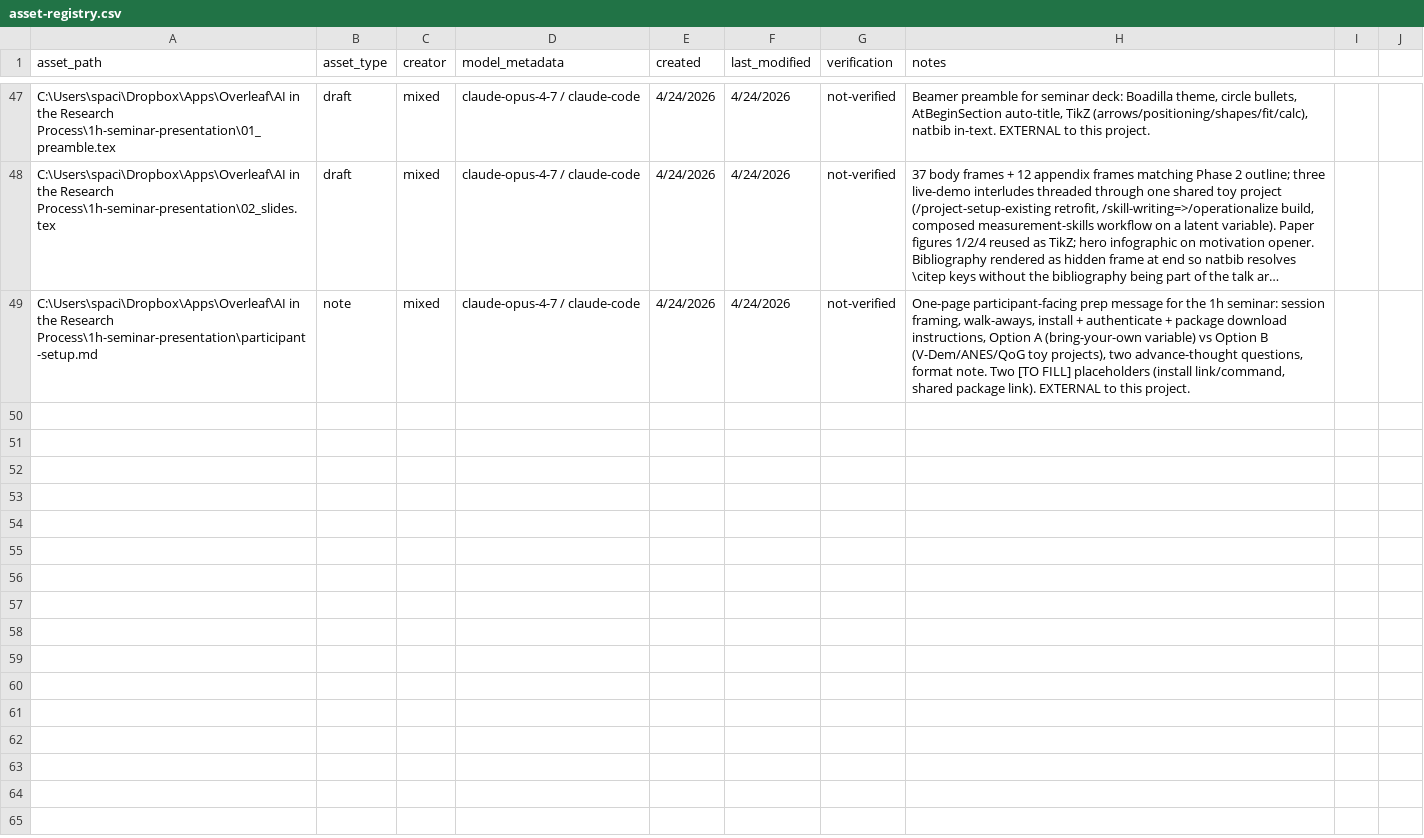
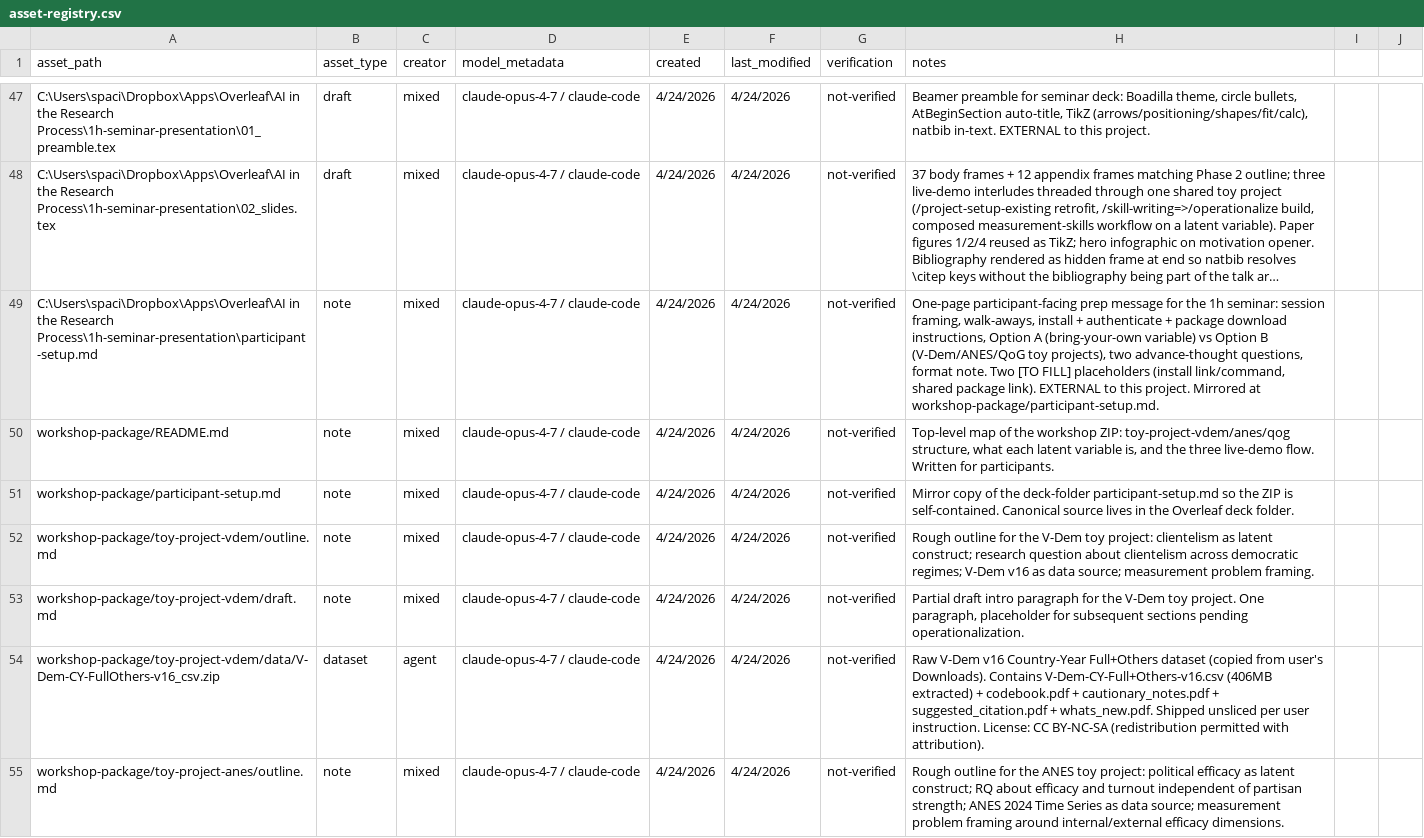
Before and after one commit to simonepaciphd/with-great-powers, a CSV file: asset-registry.csv, drawn as a sheet; only a part is shown, gaps mark what is left out; long unchanged cells end in …; the diff covers the shown part only; the diff names each change by its address in the sheet, - before the commit and + after, or states it on an @@ line.

```diff
--- a/asset-registry.csv
+++ b/asset-registry.csv
-H49 (notes): …this project.
+H49 (notes): …this project. Mirrored at workshop-package/participant-setup.md.
+row 50: workshop-package/README.md | note | mixed | claude-opus-4-7 / claude-code | 4/24/2026 | 4/24/2026 | not-verified | Top-level map of the workshop ZIP: toy-project-vdem/anes/qog structure, what each latent variable is, and the three live-demo flow. Written for participants.
+row 51: workshop-package/participant-setup.md | note | mixed | claude-opus-4-7 / claude-code | 4/24/2026 | 4/24/2026 | not-verified | Mirror copy of the deck-folder participant-setup.md so the ZIP is self-contained. Canonical source lives in the Overleaf deck folder.
+row 52: workshop-package/toy-project-vdem/outline.md | note | mixed | claude-opus-4-7 / claude-code | 4/24/2026 | 4/24/2026 | not-verified | Rough outline for the V-Dem toy project: clientelism as latent construct; research question about clientelism across democratic regimes; V-Dem v16 as data source; measurement problem framing.
+row 53: workshop-package/toy-project-vdem/draft.md | note | mixed | claude-opus-4-7 / claude-code | 4/24/2026 | 4/24/2026 | not-verified | Partial draft intro paragraph for the V-Dem toy project. One paragraph, placeholder for subsequent sections pending operationalization.
+row 54: workshop-package/toy-project-vdem/data/V-Dem-CY-FullOthers-v16_csv.zip | dataset | agent | claude-opus-4-7 / claude-code | 4/24/2026 | 4/24/2026 | not-verified | Raw V-Dem v16 Country-Year Full+Others dataset (copied from user's Downloads). Contains V-Dem-CY-Full+Others-v16.csv (406MB extracted) + codebook.pdf + cautionary_notes.pdf + suggested_citation.pdf + whats_new.pdf. Shipped unsliced per user instruction. License: CC BY-NC-SA (redistribution permitted with attribution).
+row 55: workshop-package/toy-project-anes/outline.md | note | mixed | claude-opus-4-7 / claude-code | 4/24/2026 | 4/24/2026 | not-verified | Rough outline for the ANES toy project: political efficacy as latent construct; RQ about efficacy and turnout independent of partisan strength; ANES 2024 Time Series as data source; measurement problem framing around internal/external efficacy dimensions.
```
Also changed, not shown: 6 added rows elsewhere in this file, interaction-log.csv, 12 other files.
